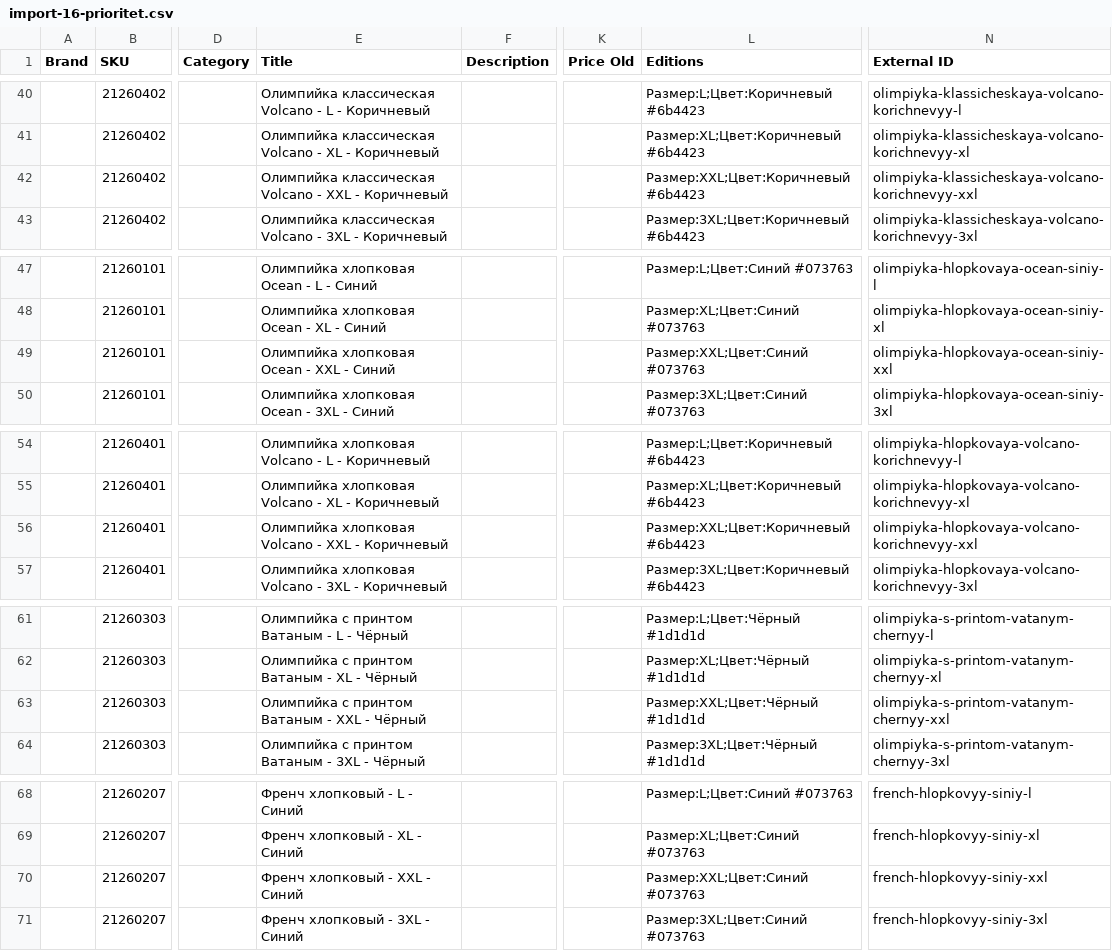
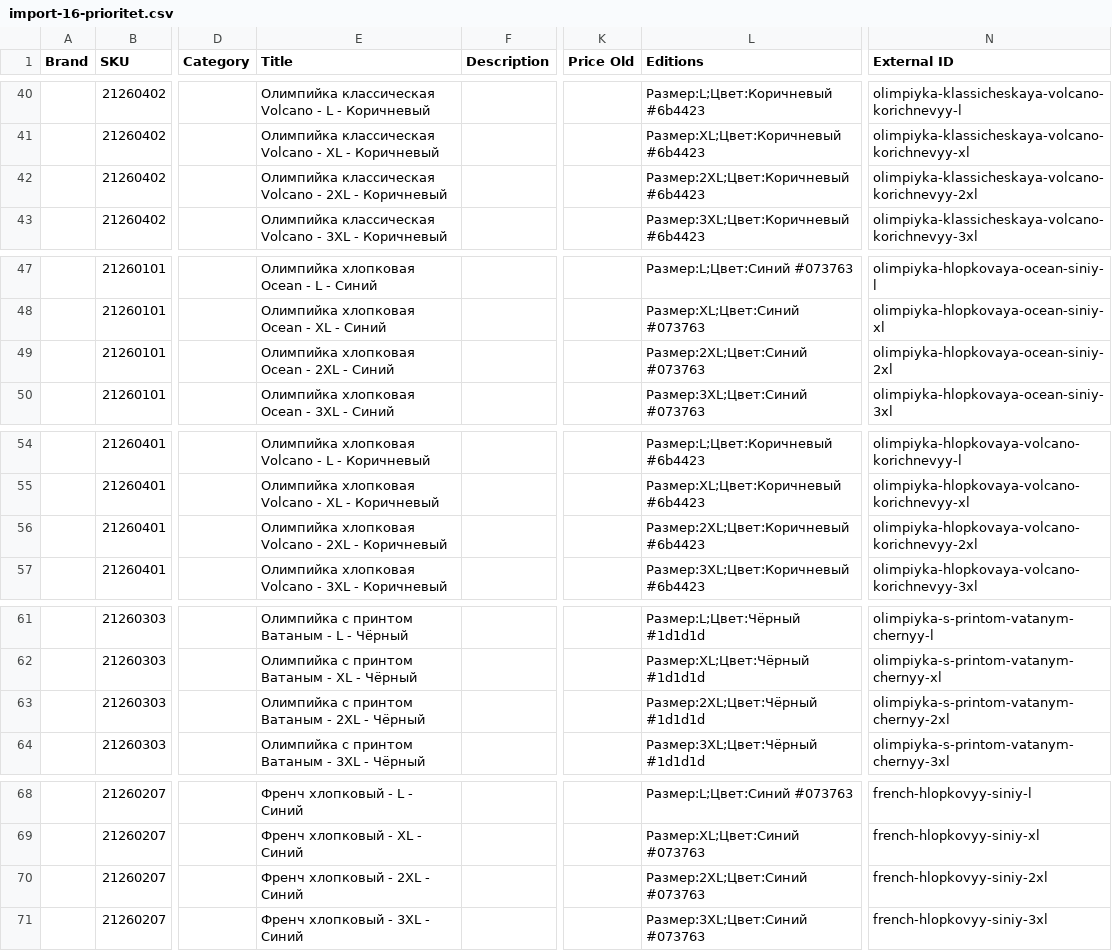
Before and after one commit to grigager-collab/Claude, a CSV file: docs/import-16-prioritet.csv, drawn as a sheet; only a part is shown, gaps mark what is left out; the diff covers the shown part only; the diff names each change by its address in the sheet, - before the commit and + after, or states it on an @@ line.

```diff
--- a/docs/import-16-prioritet.csv
+++ b/docs/import-16-prioritet.csv
-E42 (Title): …Volcano - XXL - Коричневый
+E42 (Title): …Volcano - 2XL - Коричневый
-L42 (Editions): Размер:XXL;Цвет:Коричневый #6b4423
+L42 (Editions): Размер:2XL;Цвет:Коричневый #6b4423
-N42 (External ID): olimpiyka-klassicheskaya-volcano-korichnevyy-xxl
+N42 (External ID): olimpiyka-klassicheskaya-volcano-korichnevyy-2xl
-E49 (Title): Олимпийка хлопковая Ocean - XXL - Синий
+E49 (Title): Олимпийка хлопковая Ocean - 2XL - Синий
-L49 (Editions): Размер:XXL;Цвет:Синий #073763
+L49 (Editions): Размер:2XL;Цвет:Синий #073763
-N49 (External ID): olimpiyka-hlopkovaya-ocean-siniy-xxl
+N49 (External ID): olimpiyka-hlopkovaya-ocean-siniy-2xl
-E56 (Title): …Volcano - XXL - Коричневый
+E56 (Title): …Volcano - 2XL - Коричневый
-L56 (Editions): Размер:XXL;Цвет:Коричневый #6b4423
+L56 (Editions): Размер:2XL;Цвет:Коричневый #6b4423
-N56 (External ID): olimpiyka-hlopkovaya-volcano-korichnevyy-xxl
+N56 (External ID): olimpiyka-hlopkovaya-volcano-korichnevyy-2xl
-E63 (Title): Олимпийка с принтом Ватаным - XXL - Чёрный
+E63 (Title): Олимпийка с принтом Ватаным - 2XL - Чёрный
-L63 (Editions): Размер:XXL;Цвет:Чёрный #1d1d1d
+L63 (Editions): Размер:2XL;Цвет:Чёрный #1d1d1d
-N63 (External ID): olimpiyka-s-printom-vatanym-chernyy-xxl
+N63 (External ID): olimpiyka-s-printom-vatanym-chernyy-2xl
-E70 (Title): Френч хлопковый - XXL - Синий
+E70 (Title): Френч хлопковый - 2XL - Синий
-L70 (Editions): Размер:XXL;Цвет:Синий #073763
+L70 (Editions): Размер:2XL;Цвет:Синий #073763
-N70 (External ID): french-hlopkovyy-siniy-xxl
+N70 (External ID): french-hlopkovyy-siniy-2xl
```
Also changed, not shown: 21 edited cells elsewhere in this file, docs/import-muzhskoe.csv, docs/import-vse-tekuschie.csv, 3 other files.
